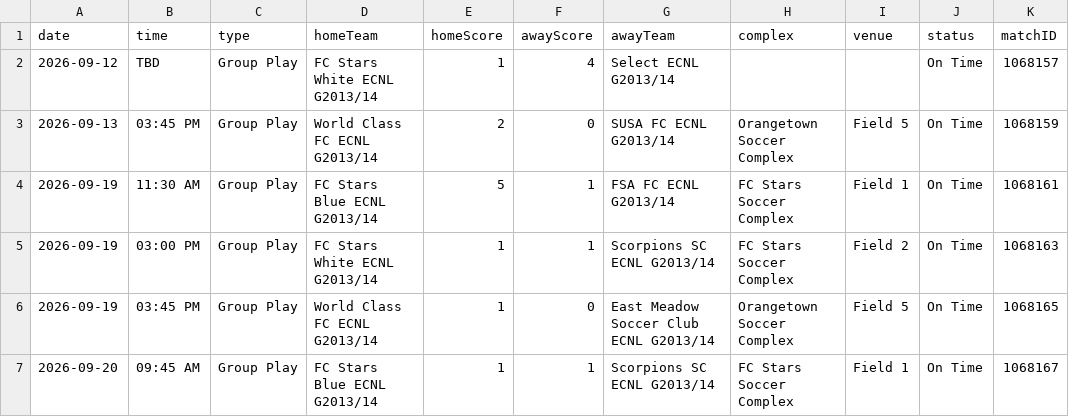
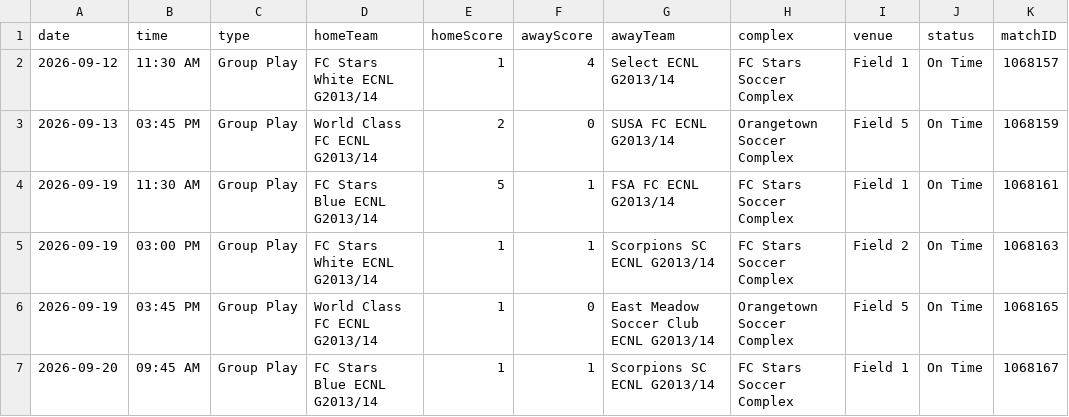
Before and after one commit to NextOneTwoLabs/ecnl-dashboard, a CSV file: export/2026-27/New-England/GU13-ECNL.schedule.csv, drawn as a sheet; only a part is shown.

```diff
--- a/export/2026-27/New-England/GU13-ECNL.schedule.csv
+++ b/export/2026-27/New-England/GU13-ECNL.schedule.csv
@@ -1,3 +1,3 @@
 date,time,type,homeTeam,homeScore,awayScore,awayTeam,complex,venue,status,matchID
-2026-09-12,TBD,Group Play,FC Stars White ECNL G2013/14,1,4,Select ECNL G2013/14,,,On Time,1068157
+2026-09-12,11:30 AM,Group Play,FC Stars White ECNL G2013/14,1,4,Select ECNL G2013/14,FC Stars Soccer Complex,Field 1 ,On Time,1068157
 2026-09-13,03:45 PM,Group Play,World Class FC ECNL G2013/14,2,0,SUSA FC ECNL G2013/14,Orangetown Soccer Complex,Field 5,On Time,1068159
```
Also changed, not shown: export/2026-27/Midwest/GU13-EAST.schedule.csv, export/2026-27/Midwest/GU13-WEST.schedule.csv, 34 other files.
